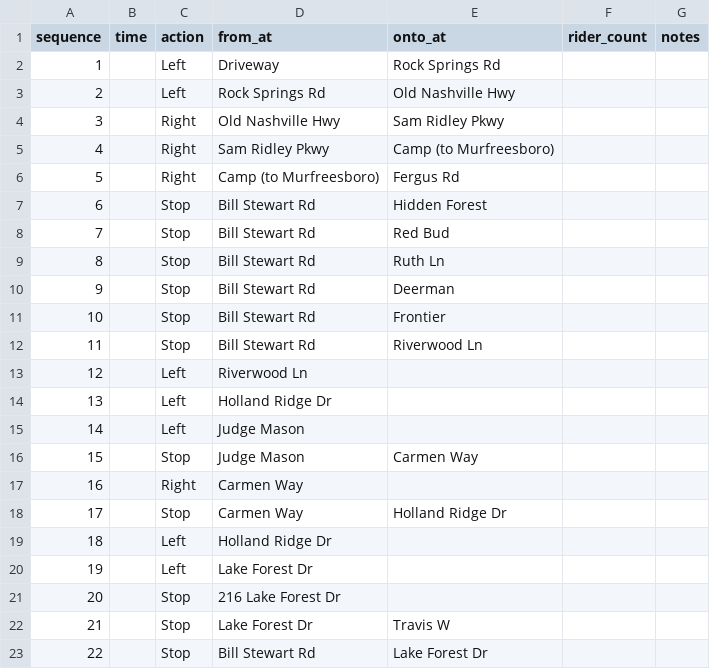
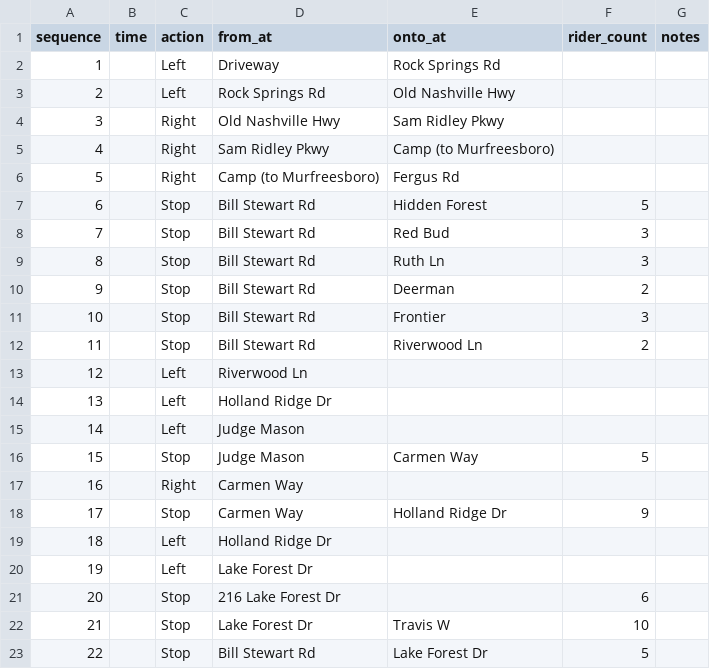
Before and after one commit to pixeldrift/ShortStop, a CSV file: public/data/route-125.csv, drawn as a sheet.

```diff
--- a/public/data/route-125.csv
+++ b/public/data/route-125.csv
@@ -6,8 +6,8 @@ sequence,time,action,from_at,onto_at,rider_count,notes
 5,,Right,Camp (to Murfreesboro),Fergus Rd,,
-6,,Stop,Bill Stewart Rd,Hidden Forest,,
-7,,Stop,Bill Stewart Rd,Red Bud,,
-8,,Stop,Bill Stewart Rd,Ruth Ln,,
-9,,Stop,Bill Stewart Rd,Deerman,,
-10,,Stop,Bill Stewart Rd,Frontier,,
-11,,Stop,Bill Stewart Rd,Riverwood Ln,,
+6,,Stop,Bill Stewart Rd,Hidden Forest,5,
+7,,Stop,Bill Stewart Rd,Red Bud,3,
+8,,Stop,Bill Stewart Rd,Ruth Ln,3,
+9,,Stop,Bill Stewart Rd,Deerman,2,
+10,,Stop,Bill Stewart Rd,Frontier,3,
+11,,Stop,Bill Stewart Rd,Riverwood Ln,2,
 12,,Left,Riverwood Ln,,,
@@ -15,9 +15,9 @@ sequence,time,action,from_at,onto_at,rider_count,notes
 14,,Left,Judge Mason,,,
-15,,Stop,Judge Mason,Carmen Way,,
+15,,Stop,Judge Mason,Carmen Way,5,
 16,,Right,Carmen Way,,,
-17,,Stop,Carmen Way,Holland Ridge Dr,,
+17,,Stop,Carmen Way,Holland Ridge Dr,9,
 18,,Left,Holland Ridge Dr,,,
 19,,Left,Lake Forest Dr,,,
-20,,Stop,216 Lake Forest Dr,,,
-21,,Stop,Lake Forest Dr,Travis W,,
-22,,Stop,Bill Stewart Rd,Lake Forest Dr,,
+20,,Stop,216 Lake Forest Dr,,6,
+21,,Stop,Lake Forest Dr,Travis W,10,
+22,,Stop,Bill Stewart Rd,Lake Forest Dr,5,
```
Also changed, not shown: 3 other files.
